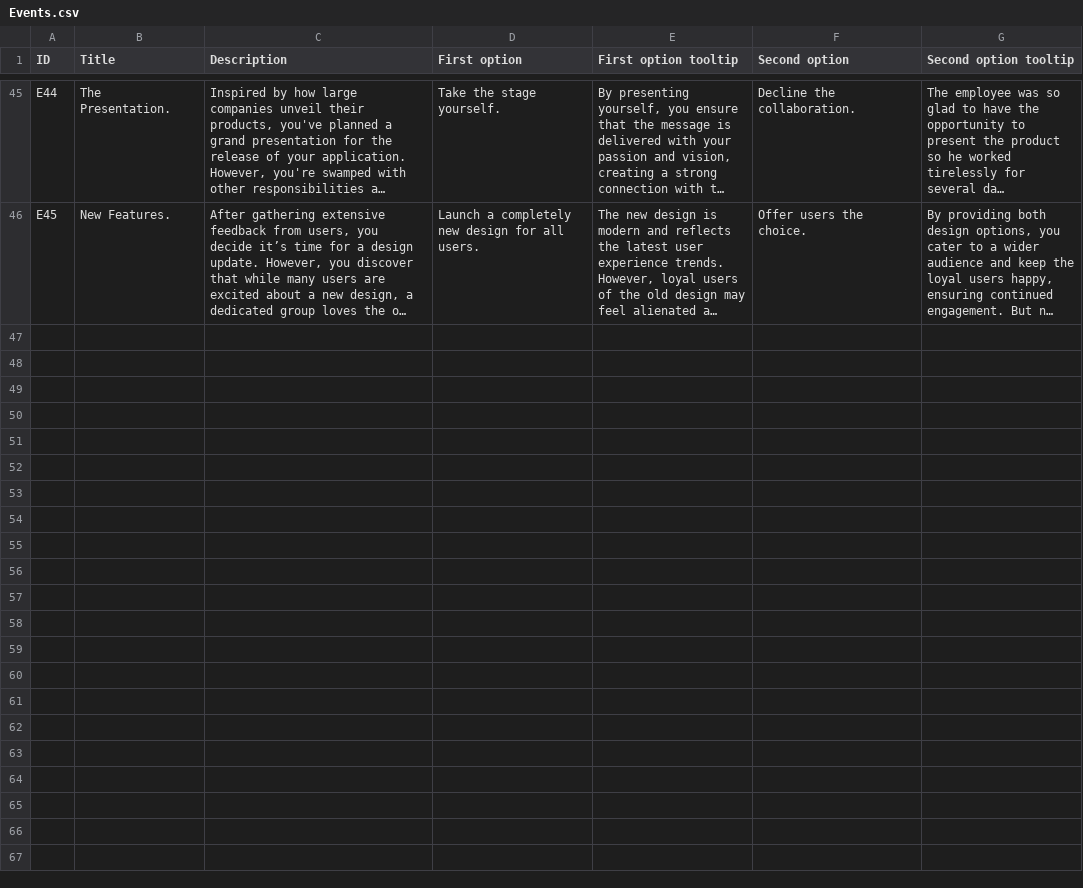
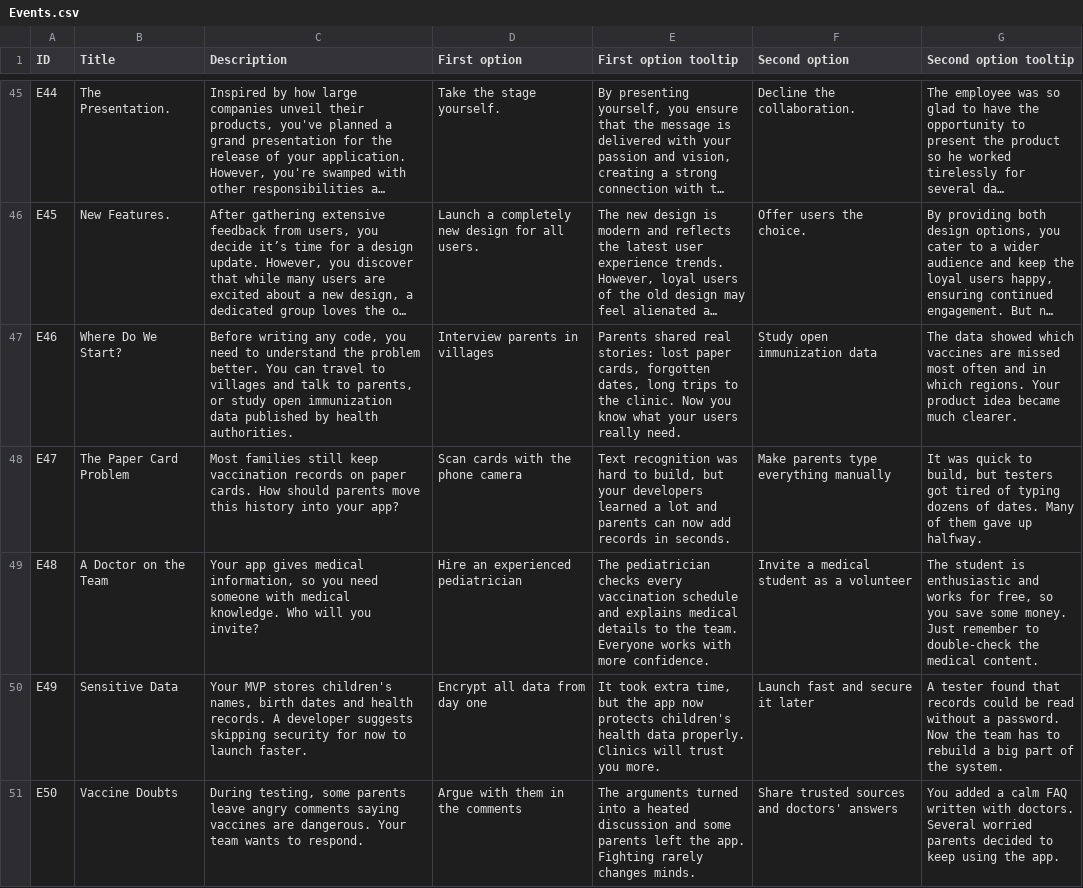
Before and after one commit to Kazakh-British-Technical-University/dpgsim, a CSV file: dpg_sim_export/Data/en/Events.csv, drawn as a sheet; only a part is shown, gaps mark what is left out; long unchanged cells end in …; the diff covers the shown part only; the diff names each change by its address in the sheet, - before the commit and + after, or states it on an @@ line.

Commit message:
Events.csv

```diff
--- a/dpg_sim_export/Data/en/Events.csv
+++ b/dpg_sim_export/Data/en/Events.csv
+row 47: E46 | Where Do We Start? | Before writing any code, you need to understand the problem better. You can travel to villages and talk to parents, or study open immunization data published by health authorities. | Interview parents in villages | Parents shared real stories: lost paper cards, forgotten dates, long trips to the clinic. Now you know what your users really need. | Study open immunization data | The data showed which vaccines are missed most often and in which regions. Your product idea became much clearer.
+row 48: E47 | The Paper Card Problem | Most families still keep vaccination records on paper cards. How should parents move this history into your app? | Scan cards with the phone camera | Text recognition was hard to build, but your developers learned a lot and parents can now add records in seconds. | Make parents type everything manually | It was quick to build, but testers got tired of typing dozens of dates. Many of them gave up halfway.
+row 49: E48 | A Doctor on the Team | Your app gives medical information, so you need someone with medical knowledge. Who will you invite? | Hire an experienced pediatrician | The pediatrician checks every vaccination schedule and explains medical details to the team. Everyone works with more confidence. | Invite a medical student as a volunteer | The student is enthusiastic and works for free, so you save some money. Just remember to double-check the medical content.
+row 50: E49 | Sensitive Data | Your MVP stores children's names, birth dates and health records. A developer suggests skipping security for now to launch faster. | Encrypt all data from day one | It took extra time, but the app now protects children's health data properly. Clinics will trust you more. | Launch fast and secure it later | A tester found that records could be read without a password. Now the team has to rebuild a big part of the system.
+row 51: E50 | Vaccine Doubts | During testing, some parents leave angry comments saying vaccines are dangerous. Your team wants to respond. | Argue with them in the comments | The arguments turned into a heated discussion and some parents left the app. Fighting rarely changes minds. | Share trusted sources and doctors' answers | You added a calm FAQ written with doctors. Several worried parents decided to keep using the app.
```
Also changed, not shown: 4 added rows elsewhere in this file.
